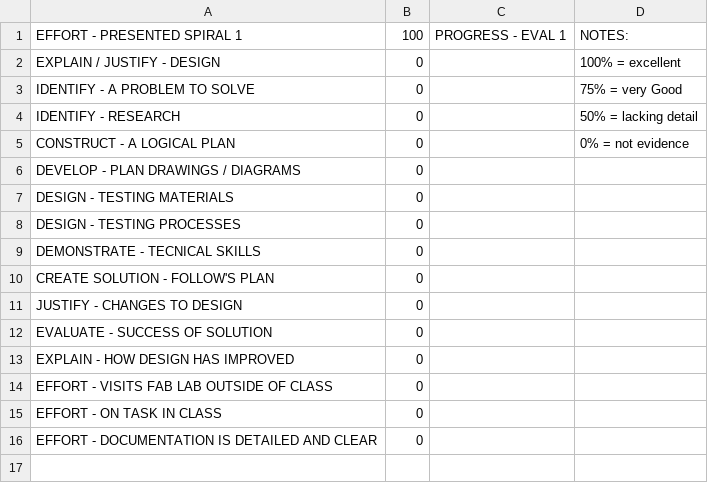
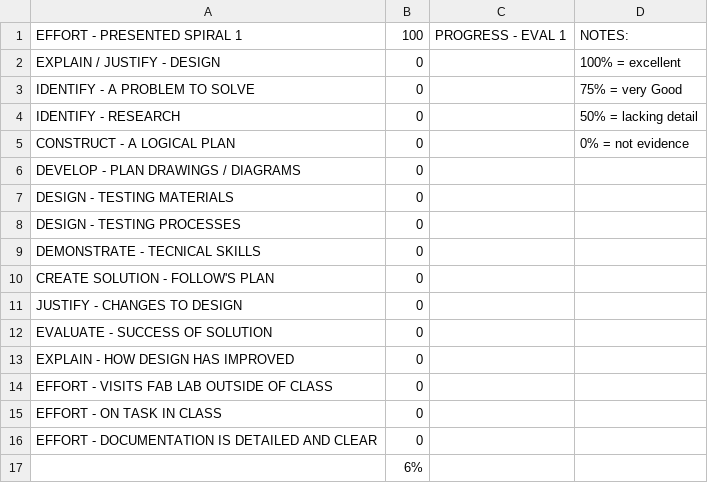
Before and after one commit to makercreator/learn, a CSV file: students/andrew/10/skills - 10.csv, drawn as a sheet.

Commit message:
Andrew 10

```diff
--- a/students/andrew/10/skills - 10.csv
+++ b/students/andrew/10/skills - 10.csv
@@ -16 +16,2 @@ EFFORT - ON TASK IN CLASS,0,,
 EFFORT - DOCUMENTATION IS DETAILED AND CLEAR,0,,
+ ,6%,,
```
